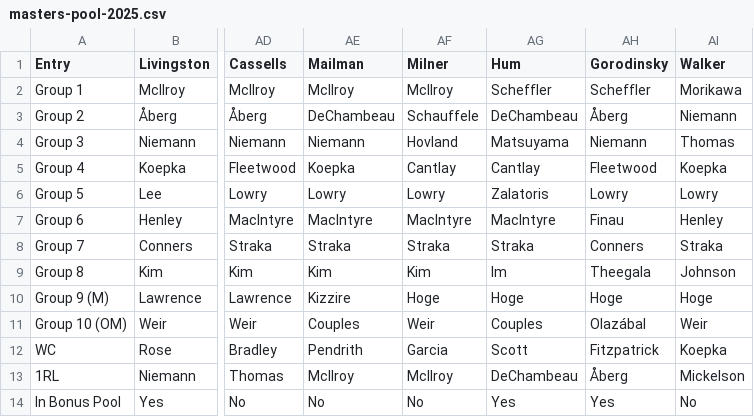
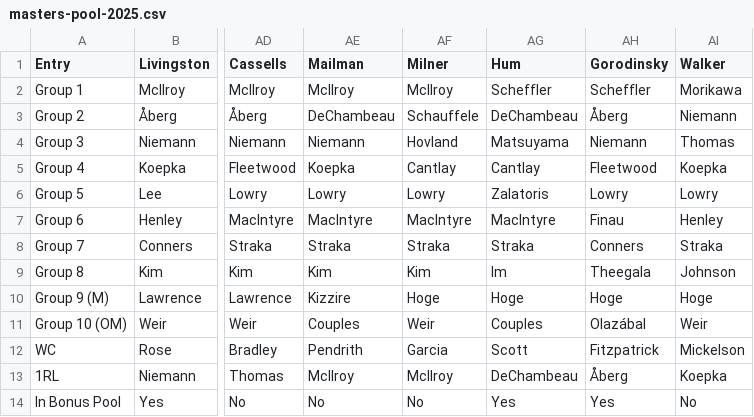
Before and after one commit to dgunzy/masters-pool, a CSV file: data/masters-pool-2025.csv, drawn as a sheet; only a part is shown, gaps mark what is left out; the diff names each change by its address in the sheet, - before the commit and + after, or states it on an @@ line.

Commit message:
order for walkers

```diff
--- a/data/masters-pool-2025.csv
+++ b/data/masters-pool-2025.csv
-AI12 (Walker): Koepka
+AI12 (Walker): Mickelson
-AI13 (Walker): Mickelson
+AI13 (Walker): Koepka
```
